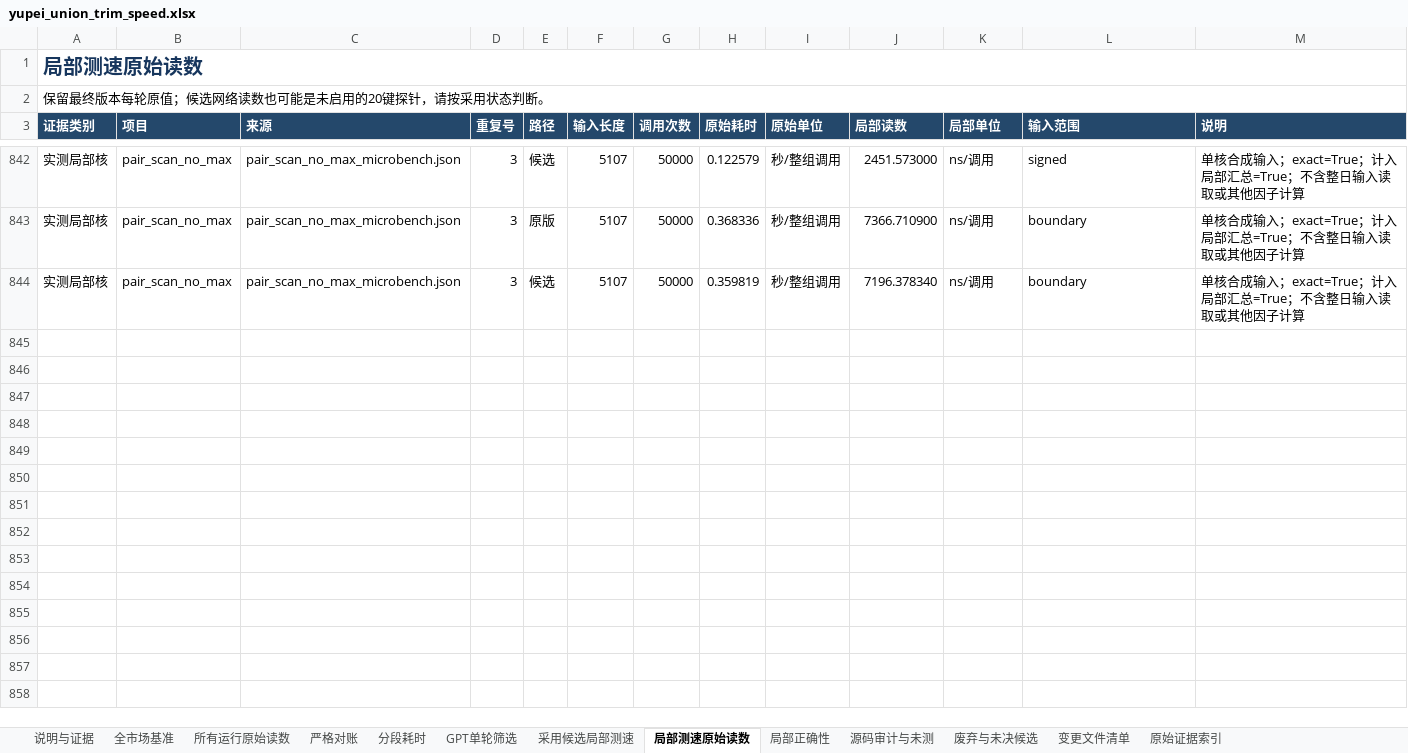
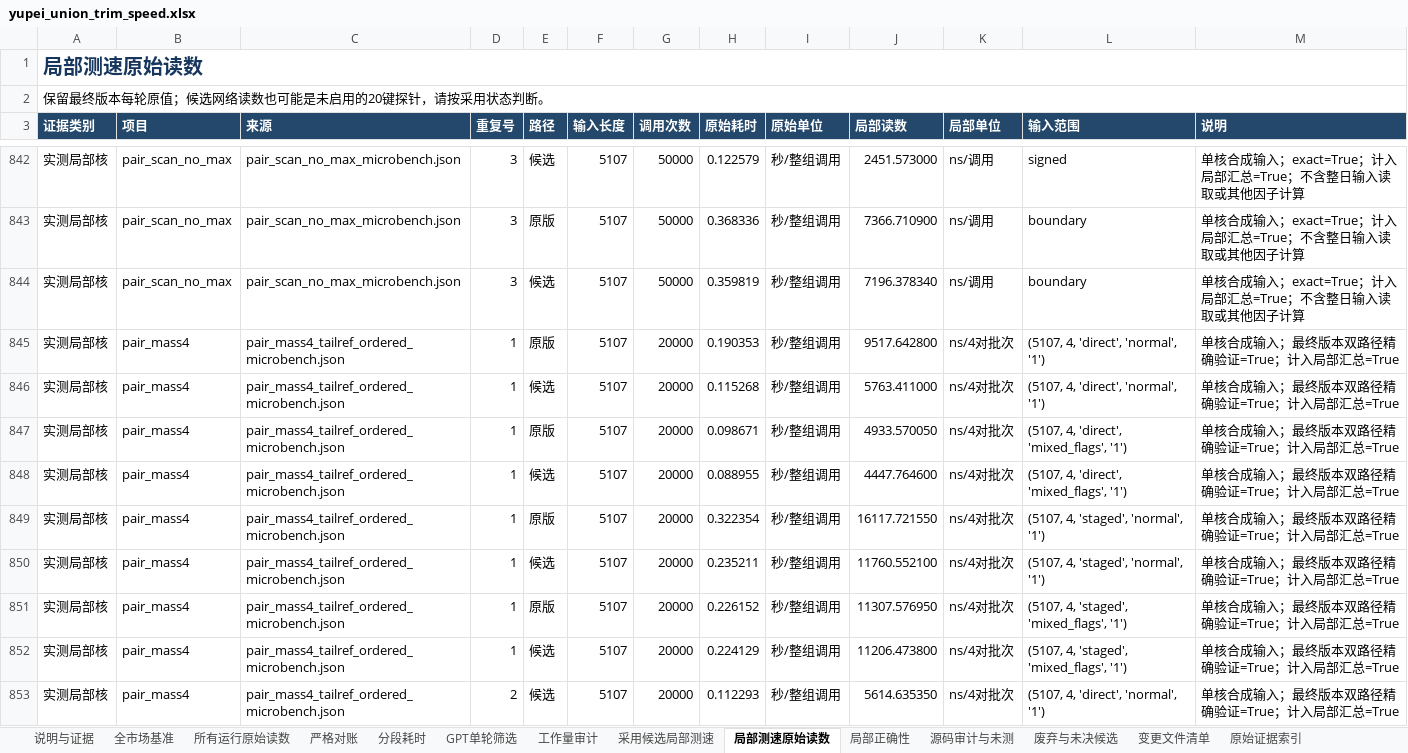
Before and after one commit to chen-001/rust_pyfunc, an Excel workbook: sandbox/yupei_union_trim_20261107/results/speed/yupei_union_trim_speed.xlsx, sheet 局部测速原始读数, drawn as a sheet; only a part is shown, gaps mark what is left out; values as stored, in another font and other column widths than the file's, no borders; the diff covers the shown part only; the diff names each change by its address in the sheet, - before the commit and + after, or states it on an @@ line.

```diff
--- a/sandbox/yupei_union_trim_20261107/results/speed/yupei_union_trim_speed.xlsx (sheet 局部测速原始读数)
+++ b/sandbox/yupei_union_trim_20261107/results/speed/yupei_union_trim_speed.xlsx (sheet 局部测速原始读数)
+sheet tab: 工作量审计
+row 845: 实测局部核 | pair_mass4 | pair_mass4_tailref_ordered_microbench.json | 1 | 原版 | 5107 | 20000 | 0.190353 | 秒/整组调用 | 9517.642800 | ns/4对批次 | (5107, 4, 'direct', 'normal', '1') | 单核合成输入；最终版本双路径精确验证=True；计入局部汇总=True
+row 846: 实测局部核 | pair_mass4 | pair_mass4_tailref_ordered_microbench.json | 1 | 候选 | 5107 | 20000 | 0.115268 | 秒/整组调用 | 5763.411000 | ns/4对批次 | (5107, 4, 'direct', 'normal', '1') | 单核合成输入；最终版本双路径精确验证=True；计入局部汇总=True
+row 847: 实测局部核 | pair_mass4 | pair_mass4_tailref_ordered_microbench.json | 1 | 原版 | 5107 | 20000 | 0.098671 | 秒/整组调用 | 4933.570050 | ns/4对批次 | (5107, 4, 'direct', 'mixed_flags', '1') | 单核合成输入；最终版本双路径精确验证=True；计入局部汇总=True
+row 848: 实测局部核 | pair_mass4 | pair_mass4_tailref_ordered_microbench.json | 1 | 候选 | 5107 | 20000 | 0.088955 | 秒/整组调用 | 4447.764600 | ns/4对批次 | (5107, 4, 'direct', 'mixed_flags', '1') | 单核合成输入；最终版本双路径精确验证=True；计入局部汇总=True
+row 849: 实测局部核 | pair_mass4 | pair_mass4_tailref_ordered_microbench.json | 1 | 原版 | 5107 | 20000 | 0.322354 | 秒/整组调用 | 16117.721550 | ns/4对批次 | (5107, 4, 'staged', 'normal', '1') | 单核合成输入；最终版本双路径精确验证=True；计入局部汇总=True
+row 850: 实测局部核 | pair_mass4 | pair_mass4_tailref_ordered_microbench.json | 1 | 候选 | 5107 | 20000 | 0.235211 | 秒/整组调用 | 11760.552100 | ns/4对批次 | (5107, 4, 'staged', 'normal', '1') | 单核合成输入；最终版本双路径精确验证=True；计入局部汇总=True
+row 851: 实测局部核 | pair_mass4 | pair_mass4_tailref_ordered_microbench.json | 1 | 原版 | 5107 | 20000 | 0.226152 | 秒/整组调用 | 11307.576950 | ns/4对批次 | (5107, 4, 'staged', 'mixed_flags', '1') | 单核合成输入；最终版本双路径精确验证=True；计入局部汇总=True
+row 852: 实测局部核 | pair_mass4 | pair_mass4_tailref_ordered_microbench.json | 1 | 候选 | 5107 | 20000 | 0.224129 | 秒/整组调用 | 11206.473800 | ns/4对批次 | (5107, 4, 'staged', 'mixed_flags', '1') | 单核合成输入；最终版本双路径精确验证=True；计入局部汇总=True
+row 853: 实测局部核 | pair_mass4 | pair_mass4_tailref_ordered_microbench.json | 2 | 候选 | 5107 | 20000 | 0.112293 | 秒/整组调用 | 5614.635350 | ns/4对批次 | (5107, 4, 'direct', 'normal', '1') | 单核合成输入；最终版本双路径精确验证=True；计入局部汇总=True
```
Also changed, not shown: 15 added rows elsewhere in this sheet, sheet 分段耗时, sheet 原始证据索引, sheet 所有运行原始读数, sheet 严格对账, sheet 变更文件清单, sheet 局部正确性, 4 more sheets, 16 other files.
